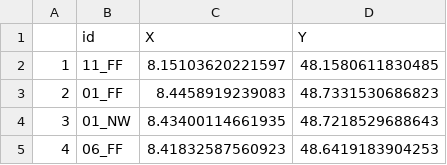
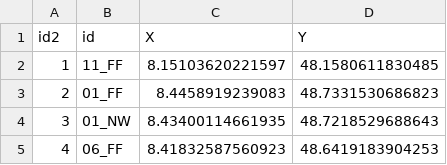
Before and after one commit to alexwagner-fawf/evalpam, a CSV file: inst/app/data/ffk_asf.csv, drawn as a sheet; only a part is shown.

Commit message:
fixed issue with parsing in csv file (these files will be replaced by database tables at some point)

```diff
--- a/inst/app/data/ffk_asf.csv
+++ b/inst/app/data/ffk_asf.csv
@@ -1,2 +1,2 @@
-"","id","X","Y"
+"id2","id","X","Y"
 "1","11_FF",8.15103620221597,48.1580611830485
```
